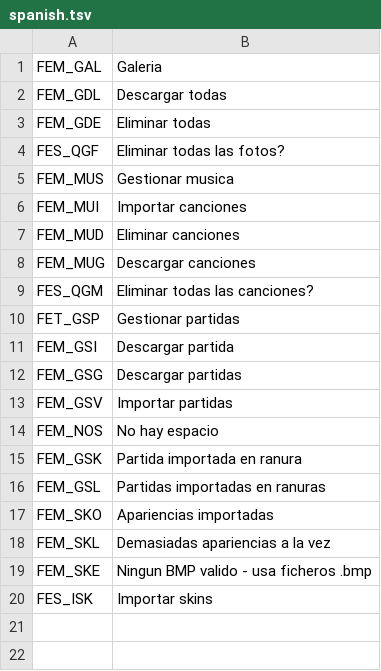
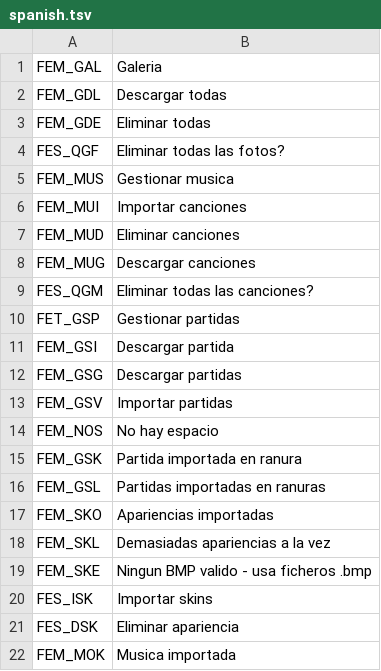
Before and after one commit to s0rnero/lance-vance, a TSV file: gta_vc_browser/tools/gxt-43/spanish.tsv, drawn as a sheet; the diff names each change by its address in the sheet, - before the commit and + after, or states it on an @@ line.

```diff
--- a/gta_vc_browser/tools/gxt-43/spanish.tsv
+++ b/gta_vc_browser/tools/gxt-43/spanish.tsv
+row 21: FES_DSK | Eliminar apariencia
+row 22: FEM_MOK | Musica importada
```
Also changed, not shown: gta_vc_browser/tools/gxt-43/american.tsv, gta_vc_browser/tools/gxt-43/french.tsv, 24 other files.
